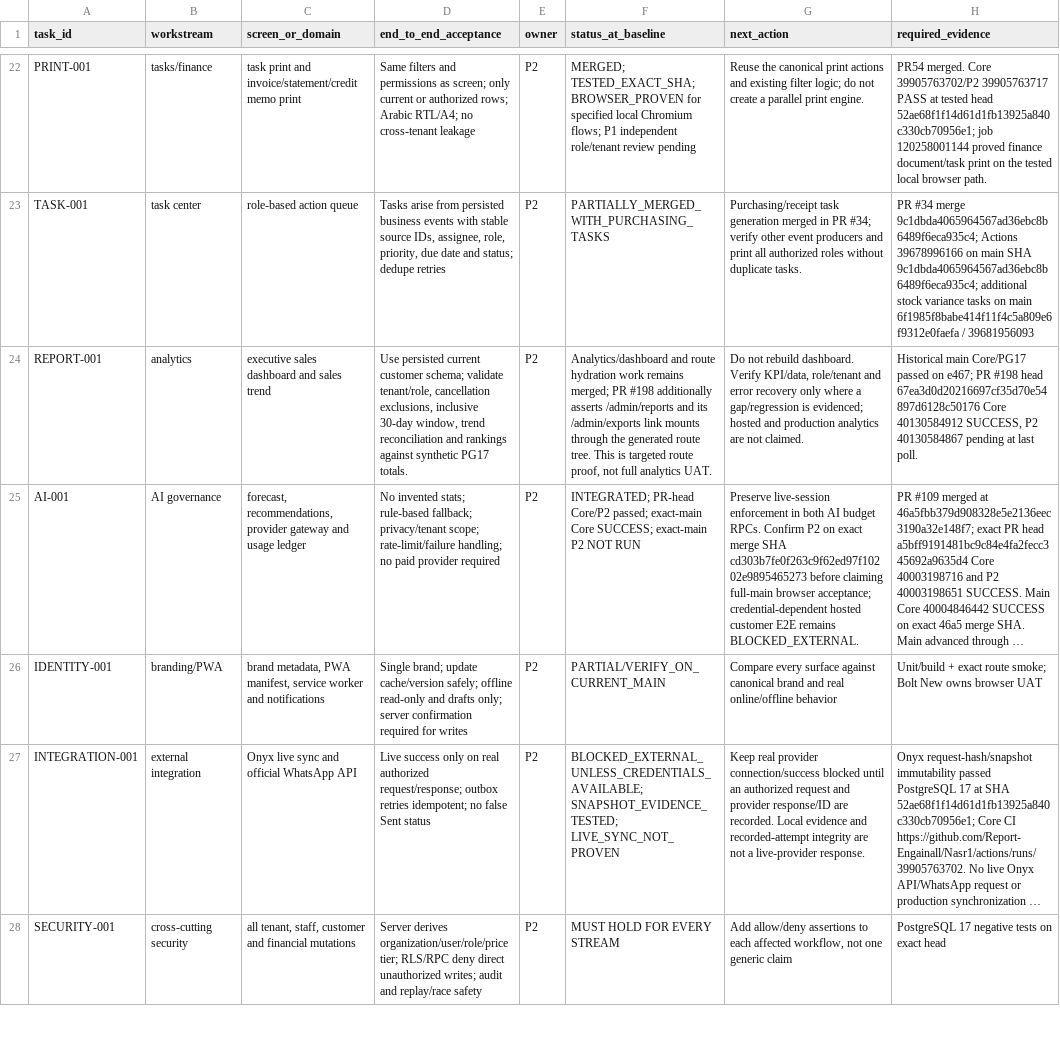
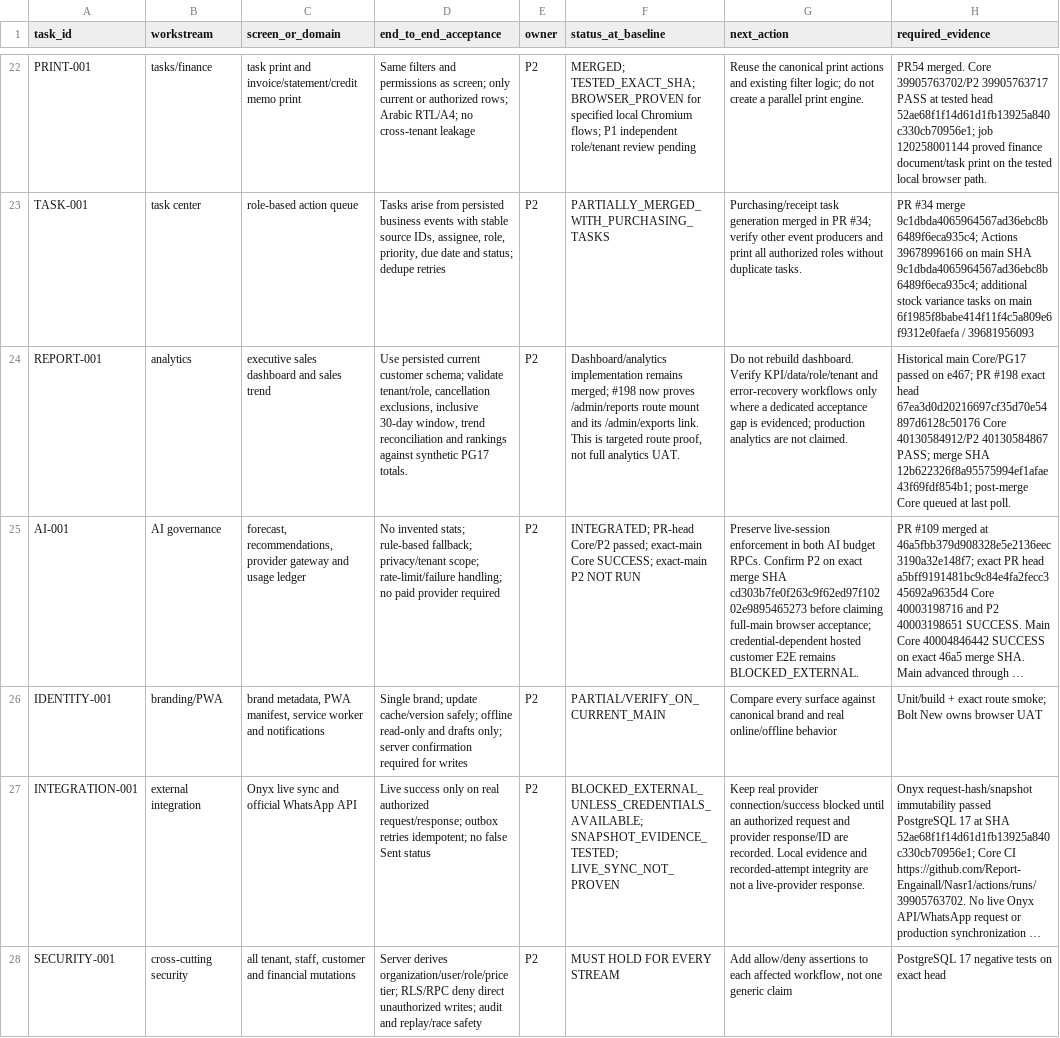
Before and after one commit to Report-Engainall/Nasr1, a CSV file: docs/bolt-source-reconciliation/REMAINING_SCREEN_ACCEPTANCE_MATRIX_2026-10-22.csv, drawn as a sheet; only a part is shown, gaps mark what is left out; long unchanged cells end in …; the diff covers the shown part only; the diff names each change by its address in the sheet, - before the commit and + after, or states it on an @@ line.

Commit message:
docs(matrix): record merged route gate and close stale DQS/export entries

```diff
--- a/docs/bolt-source-reconciliation/REMAINING_SCREEN_ACCEPTANCE_MATRIX_2026-10-22.csv
+++ b/docs/bolt-source-reconciliation/REMAINING_SCREEN_ACCEPTANCE_MATRIX_2026-10-22.csv
-F24 (status_at_baseline): Analytics/dashboard and route hydration work remains merged; PR #198 additionally asserts /admin/reports and its /admin/exports link mounts through the generated route tree. This is…
+F24 (status_at_baseline): Dashboard/analytics implementation remains merged; #198 now proves /admin/reports route mount and its /admin/exports link. This is…
-G24 (next_action): …dashboard. Verify KPI/data, role/tenant and error recovery only where a gap/regression is evidenced; hosted and production analytics…
+G24 (next_action): …dashboard. Verify KPI/data/role/tenant and error-recovery workflows only where a dedicated acceptance gap is evidenced; production analytics…
-H24 (required_evidence): …PR #198 head 67ea3d0d20216697cf35d70e54897d6128c50176 Core 40130584912 SUCCESS, P2 40130584867 pending at last…
+H24 (required_evidence): …PR #198 exact head 67ea3d0d20216697cf35d70e54897d6128c50176 Core 40130584912/P2 40130584867 PASS; merge SHA 12b622326f8a95575994ef1afae43f69fdf854b1; post-merge Core queued at last…
```
Also changed, not shown: 20 edited cells elsewhere in this file.
